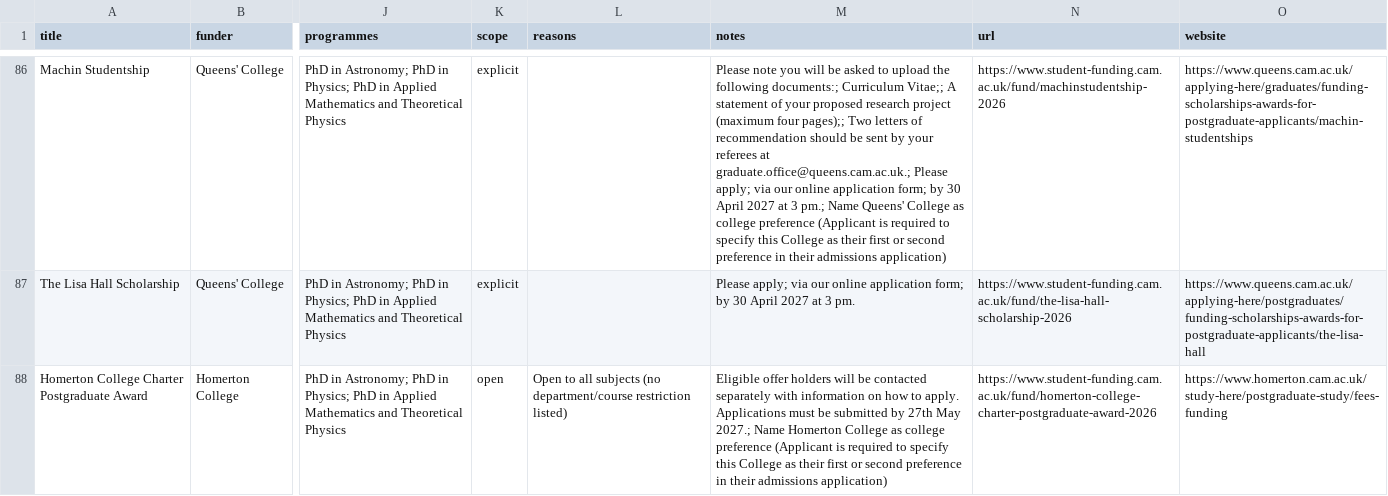
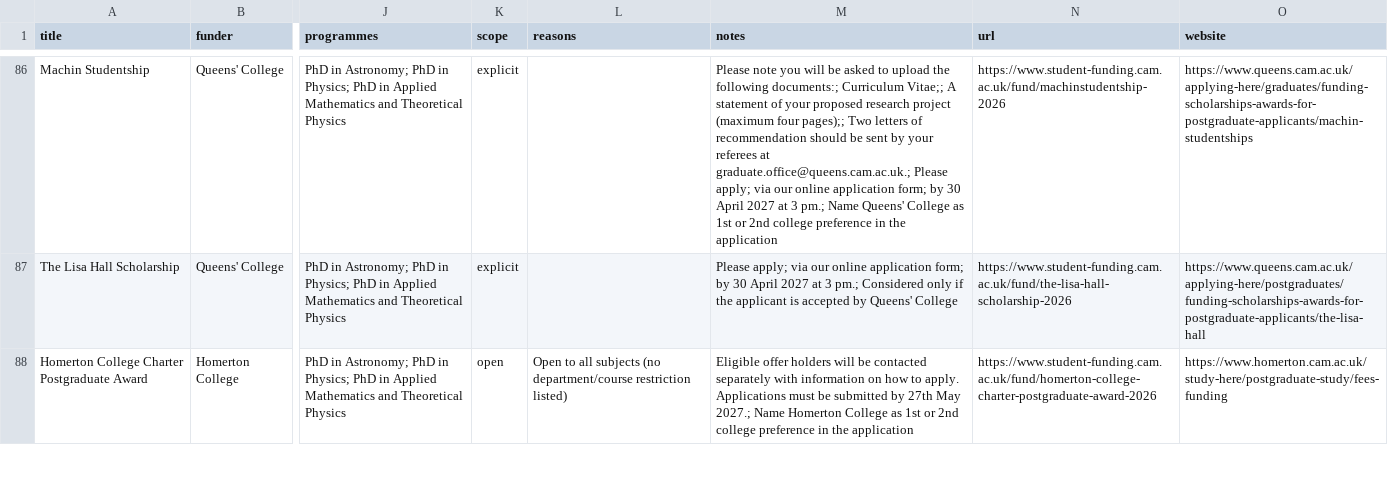
Before and after one commit to vasilybelokurov/cambridge-phd-funding, a CSV file: data/awards.csv, drawn as a sheet; only a part is shown, gaps mark what is left out; the diff covers the shown part only; the diff names each change by its address in the sheet, - before the commit and + after, or states it on an @@ line.

```diff
--- a/data/awards.csv
+++ b/data/awards.csv
-M86 (notes): …College as college preference (Applicant is required to specify this College as their first or second preference in their admissions application)
+M86 (notes): …College as 1st or 2nd college preference in the application
-M87 (notes): …at 3 pm.
+M87 (notes): …at 3 pm.; Considered only if the applicant is accepted by Queens' College
-M88 (notes): …College as college preference (Applicant is required to specify this College as their first or second preference in their admissions application)
+M88 (notes): …College as 1st or 2nd college preference in the application
```
Also changed, not shown: 59 edited cells elsewhere in this file, 6 other files.
